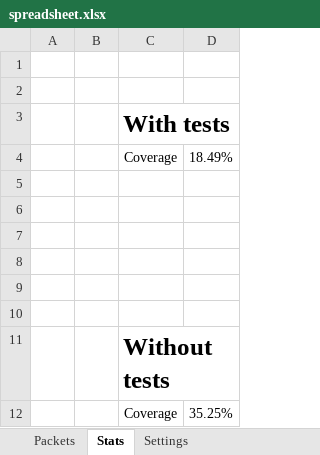
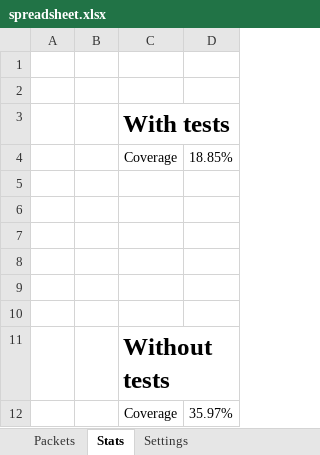
Before and after one commit to OscarNOW/minecraft-server, an Excel workbook: progress/spreadsheet/spreadsheet.xlsx, sheet Stats, drawn as a sheet; values as stored, in another font and other column widths than the file's, no borders; conditional formats not drawn; the diff names each change by its address in the sheet, - before the commit and + after, or states it on an @@ line.

Commit message:
Updated spreadsheet

```diff
--- a/progress/spreadsheet/spreadsheet.xlsx (sheet Stats)
+++ b/progress/spreadsheet/spreadsheet.xlsx (sheet Stats)
-D4: 18.49%
+D4: 18.85%
-D12: 35.25%
+D12: 35.97%
```
Also changed, not shown: sheet Packets.
